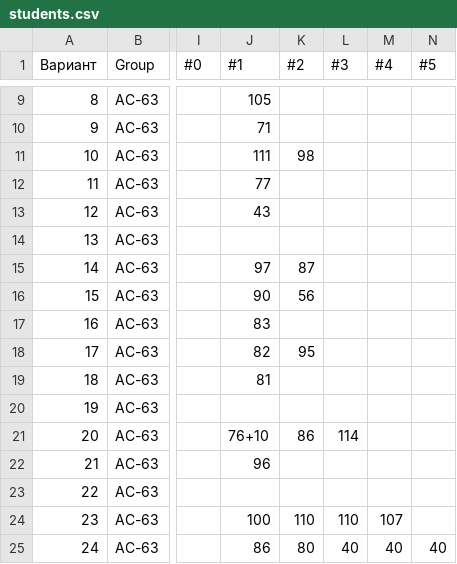
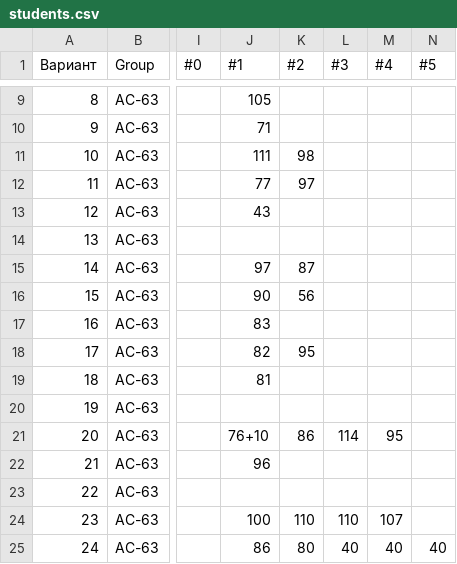
Before and after one commit to brstu/WT-AC-2025, a CSV file: students/students.csv, drawn as a sheet; only a part is shown, gaps mark what is left out; the diff names each change by its address in the sheet, - before the commit and + after, or states it on an @@ line.

Commit message:
marks

```diff
--- a/students/students.csv
+++ b/students/students.csv
-K12 (#2): (empty)
+K12 (#2): 97
-M21 (#4): (empty)
+M21 (#4): 95
```
